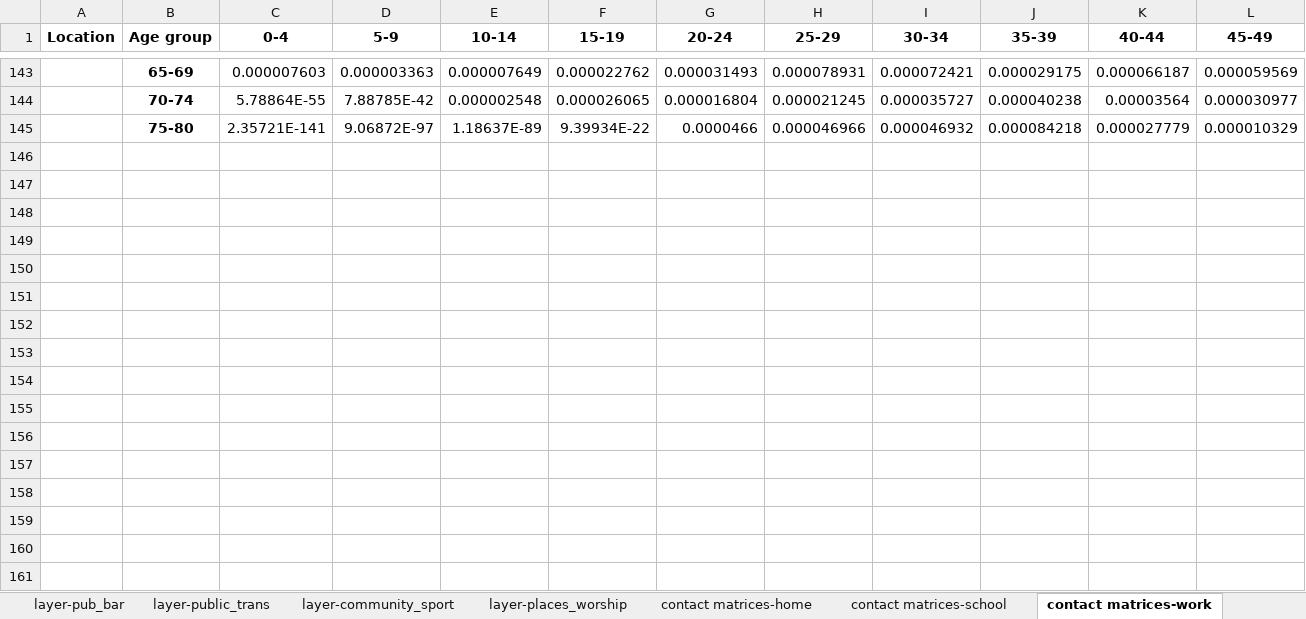
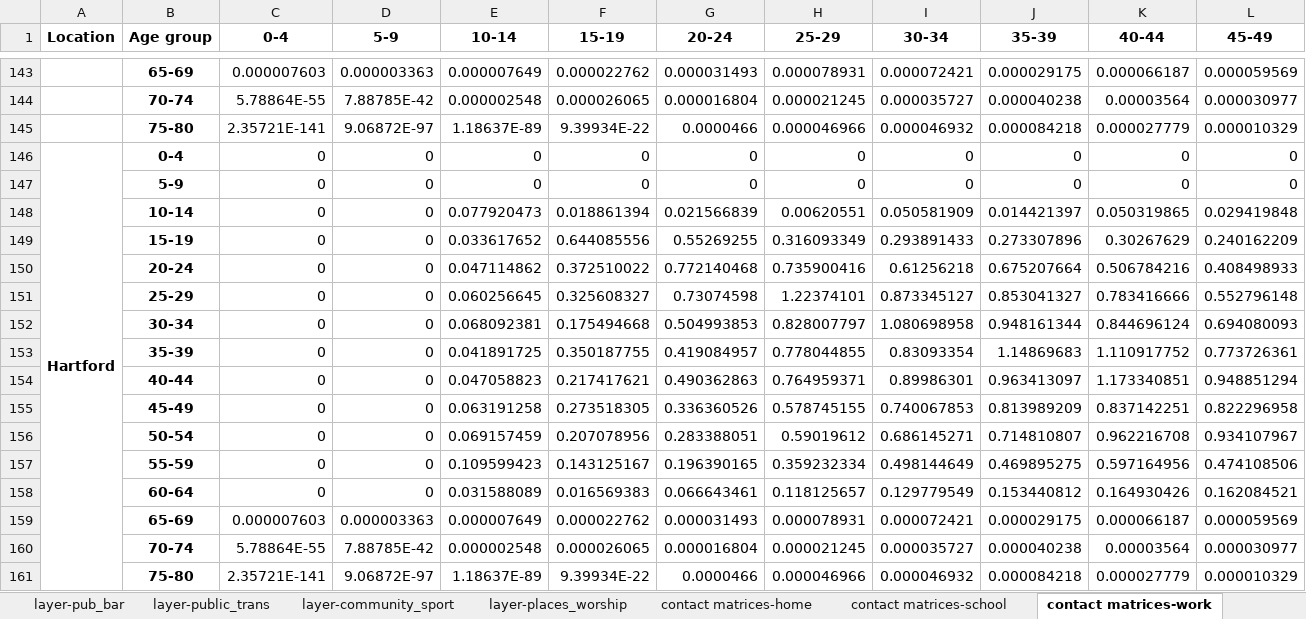
Before and after one commit to brain-modelling-group/covasim-qld-model, an Excel workbook: data/input_data_US_group1.xlsx, sheet contact matrices-work, drawn as a sheet; only a part is shown, gaps mark what is left out; values as stored, in another font and other column widths than the file's, no borders; rows hold the shown columns only; the diff names each change by its address in the sheet, - before the commit and + after, or states it on an @@ line.

```diff
--- a/data/input_data_US_group1.xlsx (sheet contact matrices-work)
+++ b/data/input_data_US_group1.xlsx (sheet contact matrices-work)
+row 146: Hartford | 0-4 | 0 | 0 | 0 | 0 | 0 | 0 | 0 | 0 | 0 | 0
+row 147:  | 5-9 | 0 | 0 | 0 | 0 | 0 | 0 | 0 | 0 | 0 | 0
+row 148:  | 10-14 | 0 | 0 | 0.077920473 | 0.018861394 | 0.021566839 | 0.00620551 | 0.050581909 | 0.014421397 | 0.050319865 | 0.029419848
+row 149:  | 15-19 | 0 | 0 | 0.033617652 | 0.644085556 | 0.55269255 | 0.316093349 | 0.293891433 | 0.273307896 | 0.30267629 | 0.240162209
+row 150:  | 20-24 | 0 | 0 | 0.047114862 | 0.372510022 | 0.772140468 | 0.735900416 | 0.61256218 | 0.675207664 | 0.506784216 | 0.408498933
+row 151:  | 25-29 | 0 | 0 | 0.060256645 | 0.325608327 | 0.73074598 | 1.22374101 | 0.873345127 | 0.853041327 | 0.783416666 | 0.552796148
+row 152:  | 30-34 | 0 | 0 | 0.068092381 | 0.175494668 | 0.504993853 | 0.828007797 | 1.080698958 | 0.948161344 | 0.844696124 | 0.694080093
+row 153:  | 35-39 | 0 | 0 | 0.041891725 | 0.350187755 | 0.419084957 | 0.778044855 | 0.83093354 | 1.14869683 | 1.110917752 | 0.773726361
+row 154:  | 40-44 | 0 | 0 | 0.047058823 | 0.217417621 | 0.490362863 | 0.764959371 | 0.89986301 | 0.963413097 | 1.173340851 | 0.948851294
+row 155:  | 45-49 | 0 | 0 | 0.063191258 | 0.273518305 | 0.336360526 | 0.578745155 | 0.740067853 | 0.813989209 | 0.837142251 | 0.822296958
+row 156:  | 50-54 | 0 | 0 | 0.069157459 | 0.207078956 | 0.283388051 | 0.59019612 | 0.686145271 | 0.714810807 | 0.962216708 | 0.934107967
+row 157:  | 55-59 | 0 | 0 | 0.109599423 | 0.143125167 | 0.196390165 | 0.359232334 | 0.498144649 | 0.469895275 | 0.597164956 | 0.474108506
+row 158:  | 60-64 | 0 | 0 | 0.031588089 | 0.016569383 | 0.066643461 | 0.118125657 | 0.129779549 | 0.153440812 | 0.164930426 | 0.162084521
+row 159:  | 65-69 | 0.000007603 | 0.000003363 | 0.000007649 | 0.000022762 | 0.000031493 | 0.000078931 | 0.000072421 | 0.000029175 | 0.000066187 | 0.000059569
+row 160:  | 70-74 | 5.78864E-55 | 7.88785E-42 | 0.000002548 | 0.000026065 | 0.000016804 | 0.000021245 | 0.000035727 | 0.000040238 | 0.00003564 | 0.000030977
+row 161:  | 75-80 | 2.35721E-141 | 9.06872E-97 | 1.18637E-89 | 9.39934E-22 | 0.0000466 | 0.000046966 | 0.000046932 | 0.000084218 | 0.000027779 | 0.000010329
```
Also changed, not shown: sheet contact matrices-other, sheet contact matrices-home, sheet contact matrices-school, sheet age_sex, sheet policies, sheet tracing_policies, 10 more sheets, formulas that keep their value, hidden cells, 17 other files.
